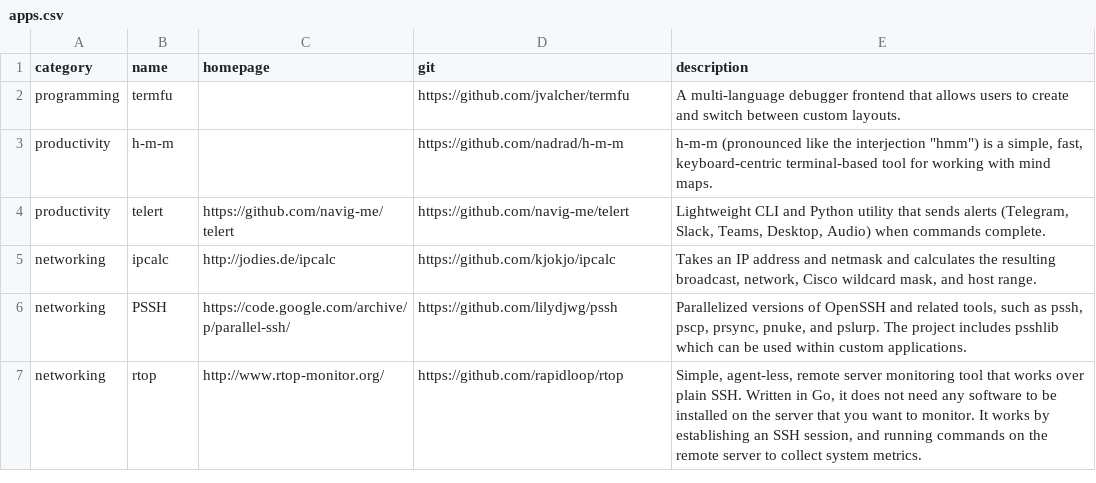
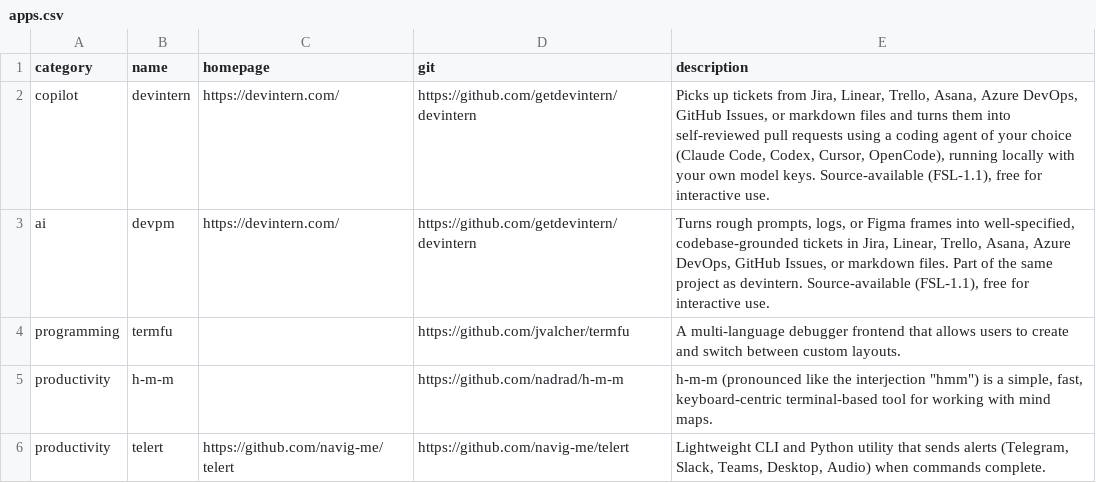
Before and after one commit to toolleeo/awesome-cli-apps-in-a-csv, a CSV file: data/apps.csv, drawn as a sheet; only a part is shown; the shorter side is filled out with more unchanged rows; the diff names each change by its address in the sheet, - before the commit and + after, or states it on an @@ line.

```diff
--- a/data/apps.csv
+++ b/data/apps.csv
+row 2: copilot | devintern | https://devintern.com/ | https://github.com/getdevintern/devintern | Picks up tickets from Jira, Linear, Trello, Asana, Azure DevOps, GitHub Issues, or markdown files and turns them into self-reviewed pull requests using a coding agent of your choice (Claude Code, Codex, Cursor, OpenCode), running locally with your own model keys. Source-available (FSL-1.1), free for interactive use.
+row 3: ai | devpm | https://devintern.com/ | https://github.com/getdevintern/devintern | Turns rough prompts, logs, or Figma frames into well-specified, codebase-grounded tickets in Jira, Linear, Trello, Asana, Azure DevOps, GitHub Issues, or markdown files. Part of the same project as devintern. Source-available (FSL-1.1), free for interactive use.
```
